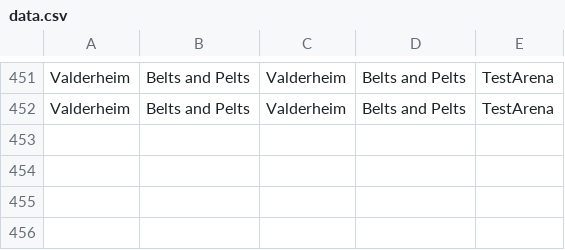
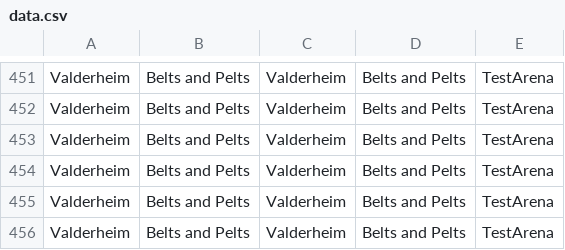
Before and after one commit to MattBrettGames/MagicTheBladdering, a CSV file: FunGame/Assets/Reports/data.csv, drawn as a sheet; only a part is shown, gaps mark what is left out; the diff names each change by its address in the sheet, - before the commit and + after, or states it on an @@ line.

```diff
--- a/FunGame/Assets/Reports/data.csv
+++ b/FunGame/Assets/Reports/data.csv
+row 453: Valderheim | Belts and Pelts | Valderheim | Belts and Pelts | TestArena
+row 454: Valderheim | Belts and Pelts | Valderheim | Belts and Pelts | TestArena
+row 455: Valderheim | Belts and Pelts | Valderheim | Belts and Pelts | TestArena
+row 456: Valderheim | Belts and Pelts | Valderheim | Belts and Pelts | TestArena
```
Also changed, not shown: 3 other files.
